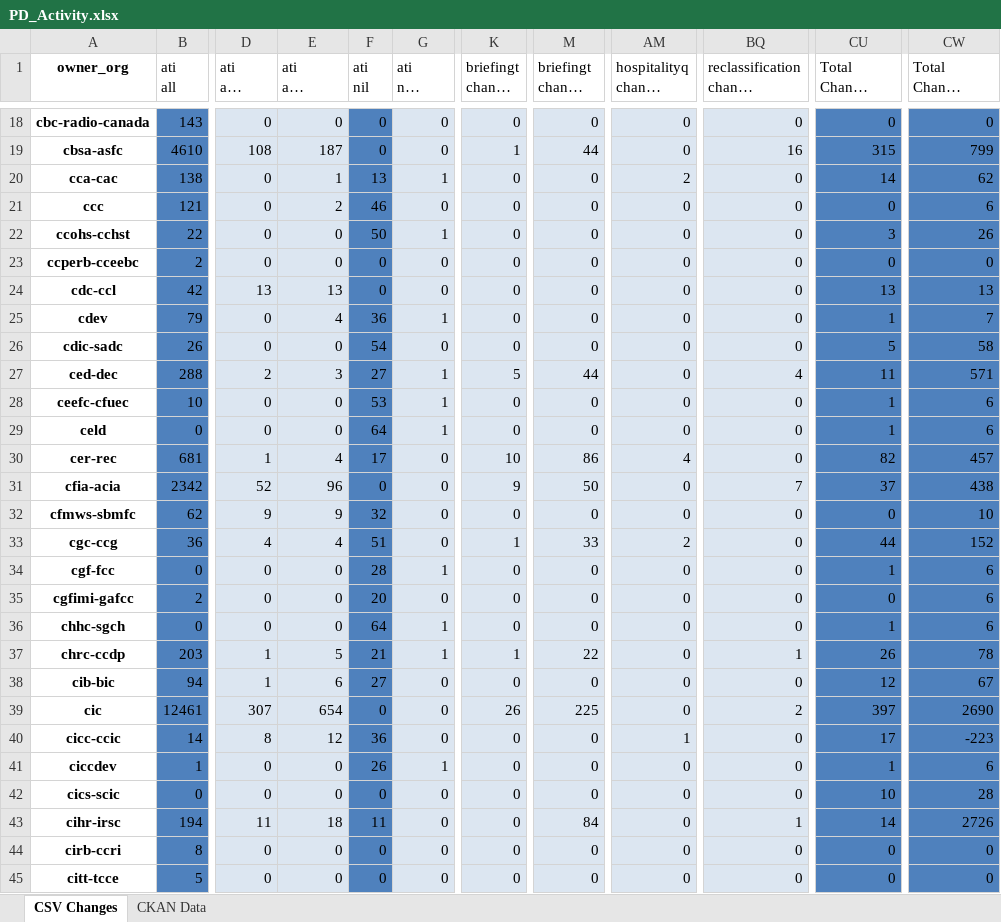
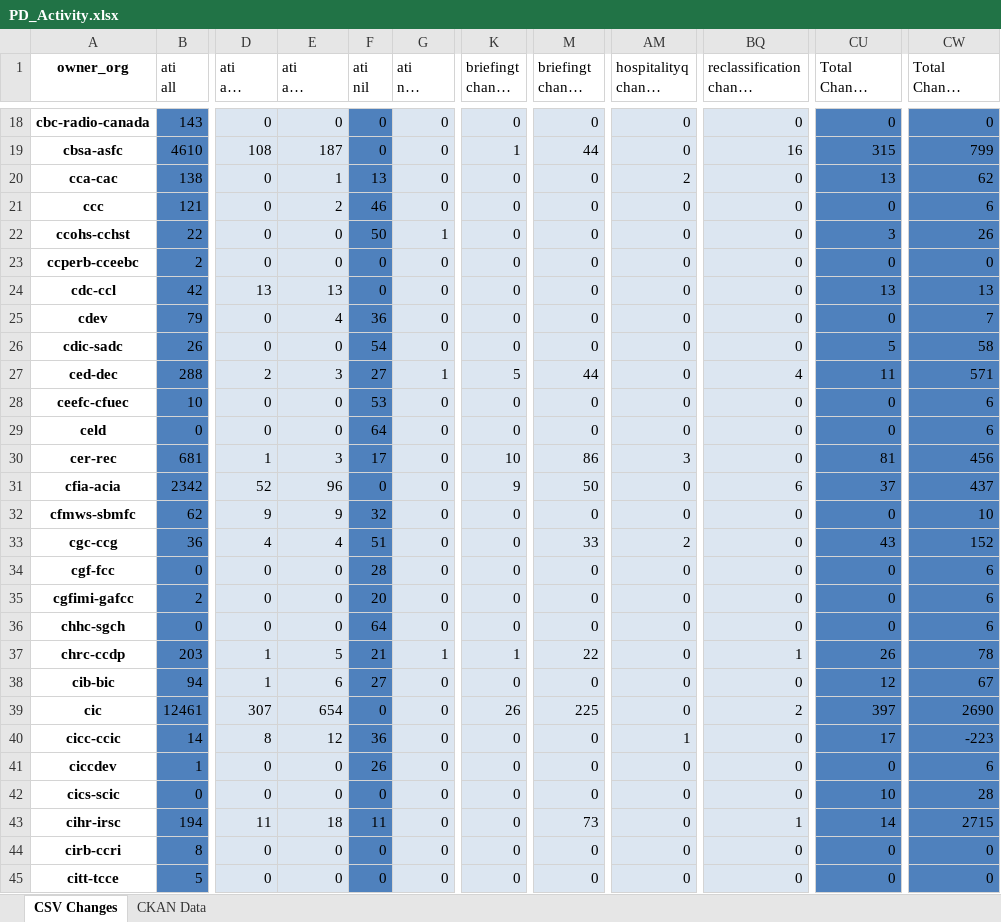
Before and after one commit to PatLittle/analytics-corporate-reporting, an Excel workbook: PD_CHANGES_RPT/PD_Activity.xlsx, sheet CSV Changes, drawn as a sheet; only a part is shown, gaps mark what is left out; long unchanged cells end in …; values as stored, in another font and other column widths than the file's, no borders; the diff covers the shown part only; the diff names each change by its address in the sheet, - before the commit and + after, or states it on an @@ line.

```diff
--- a/PD_CHANGES_RPT/PD_Activity.xlsx (sheet CSV Changes)
+++ b/PD_CHANGES_RPT/PD_Activity.xlsx (sheet CSV Changes)
-G20 (ati nil change 30-days): 1
+G20 (ati nil change 30-days): 0
-CU20 (Total Change 30-days): 14
+CU20 (Total Change 30-days): 13
-G25 (ati nil change 30-days): 1
+G25 (ati nil change 30-days): 0
-CU25 (Total Change 30-days): 1
+CU25 (Total Change 30-days): 0
-G28:G29 (ati nil change 30-days): 1
+G28:G29 (ati nil change 30-days): 0
-CU28:CU29 (Total Change 30-days): 1
+CU28:CU29 (Total Change 30-days): 0
-E30 (ati all change 6-months): 4
+E30 (ati all change 6-months): 3
-AM30 (hospitalityq change 30-days): 4
+AM30 (hospitalityq change 30-days): 3
-CU30 (Total Change 30-days): 82
+CU30 (Total Change 30-days): 81
-CW30 (Total Change 6-months): 457
+CW30 (Total Change 6-months): 456
-BQ31 (reclassification change 6-months): 7
+BQ31 (reclassification change 6-months): 6
-CW31 (Total Change 6-months): 438
+CW31 (Total Change 6-months): 437
-K33 (briefingt change 30-days): 1
+K33 (briefingt change 30-days): 0
-CU33 (Total Change 30-days): 44
+CU33 (Total Change 30-days): 43
-G34 (ati nil change 30-days): 1
+G34 (ati nil change 30-days): 0
-CU34 (Total Change 30-days): 1
+CU34 (Total Change 30-days): 0
-G36 (ati nil change 30-days): 1
+G36 (ati nil change 30-days): 0
-CU36 (Total Change 30-days): 1
+CU36 (Total Change 30-days): 0
-G41 (ati nil change 30-days): 1
+G41 (ati nil change 30-days): 0
-CU41 (Total Change 30-days): 1
+CU41 (Total Change 30-days): 0
-M43 (briefingt change 6-months): 84
+M43 (briefingt change 6-months): 73
-CW43 (Total Change 6-months): 2726
+CW43 (Total Change 6-months): 2715
```
Also changed, not shown: 63 edited cells elsewhere in this sheet, 1 other file.
